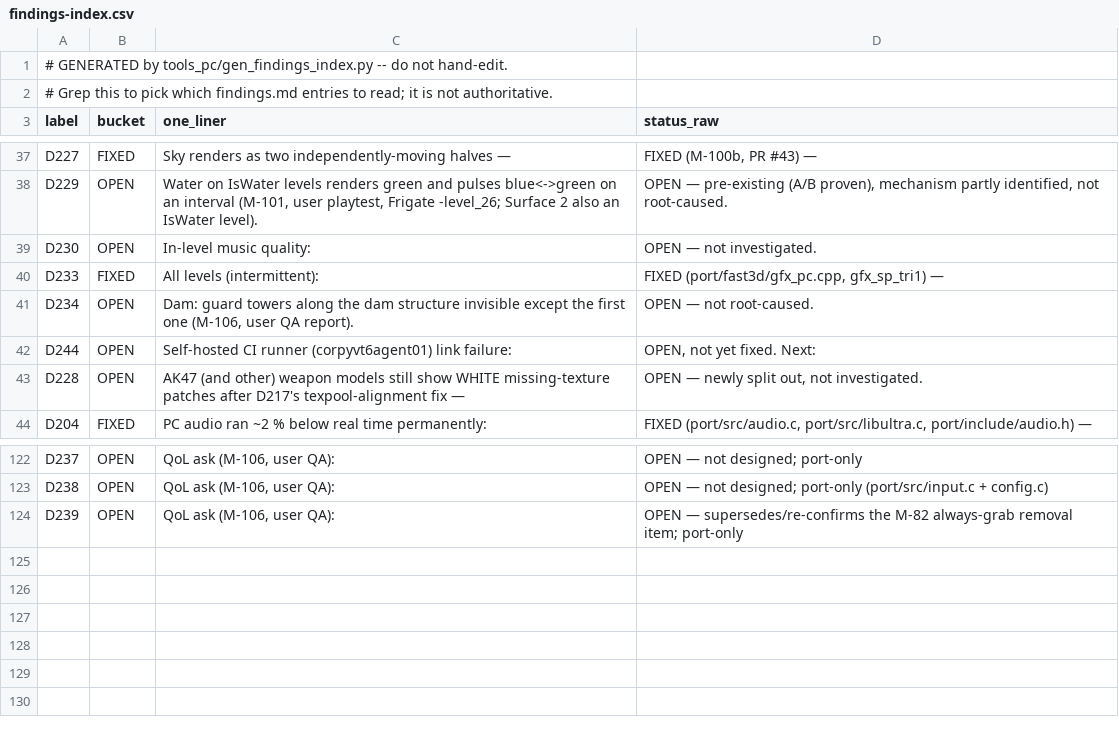
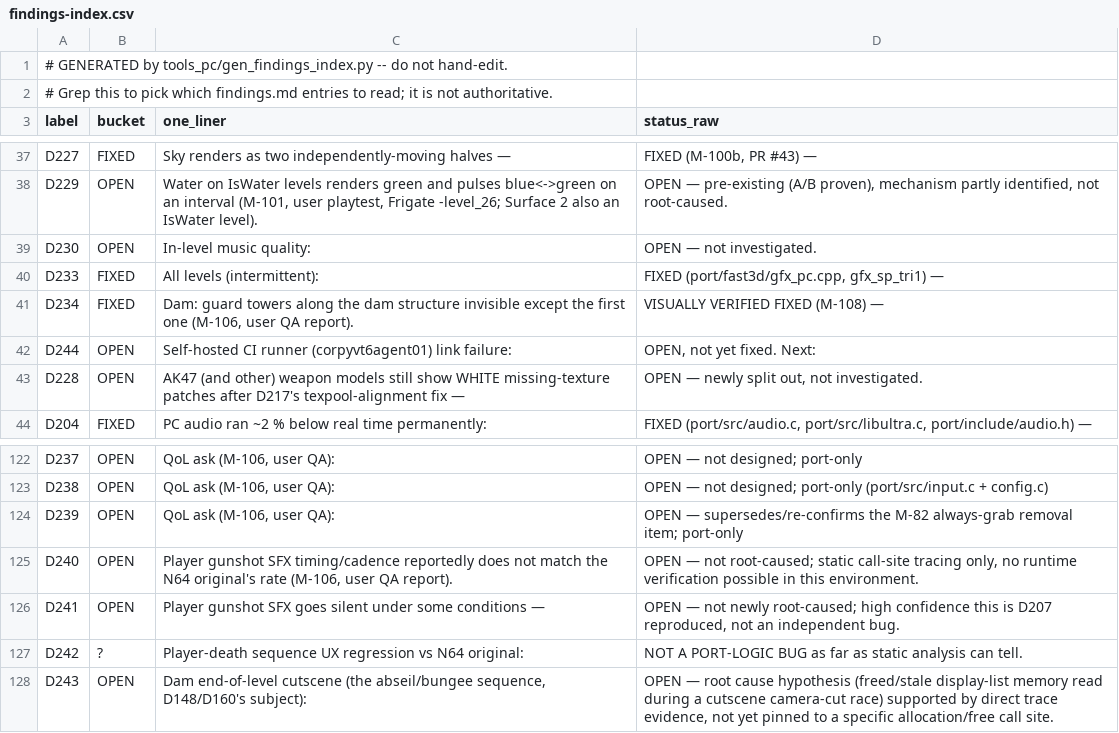
Before and after one commit to jkdansereau/goldeneye-pc-port, a CSV file: docs/dev/findings-index.csv, drawn as a sheet; only a part is shown, gaps mark what is left out.

```diff
--- a/docs/dev/findings-index.csv
+++ b/docs/dev/findings-index.csv
@@ -40,3 +40,3 @@ D230,OPEN,In-level music quality:,OPEN — not investigated.
 D233,FIXED,All levels (intermittent):,"FIXED (port/fast3d/gfx_pc.cpp, gfx_sp_tri1) —"
-D234,OPEN,"Dam: guard towers along the dam structure invisible except the first one (M-106, user QA report).",OPEN — not root-caused.
+D234,FIXED,"Dam: guard towers along the dam structure invisible except the first one (M-106, user QA report).",VISUALLY VERIFIED FIXED (M-108) —
 D244,OPEN,Self-hosted CI runner (corpyvt6agent01) link failure:,"OPEN, not yet fixed. Next:"
@@ -124 +124,5 @@ D238,OPEN,"QoL ask (M-106, user QA):",OPEN — not designed; port-only (port/src
 D239,OPEN,"QoL ask (M-106, user QA):",OPEN — supersedes/re-confirms the M-82 always-grab removal item; port-only
+D240,OPEN,"Player gunshot SFX timing/cadence reportedly does not match the N64 original's rate (M-106, user QA report).","OPEN — not root-caused; static call-site tracing only, no runtime verification possible in this environment."
+D241,OPEN,Player gunshot SFX goes silent under some conditions —,"OPEN — not newly root-caused; high confidence this is D207 reproduced, not an independent bug."
+D242,?,Player-death sequence UX regression vs N64 original:,NOT A PORT-LOGIC BUG as far as static analysis can tell.
+D243,OPEN,"Dam end-of-level cutscene (the abseil/bungee sequence, D148/D160's subject):","OPEN — root cause hypothesis (freed/stale display-list memory read during a cutscene camera-cut race) supported by direct trace evidence, not yet pinned to a specific allocation/free call site."
```
Also changed, not shown: 1 other file.
